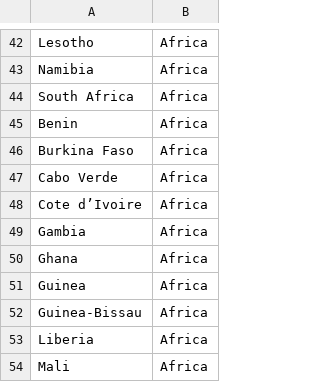
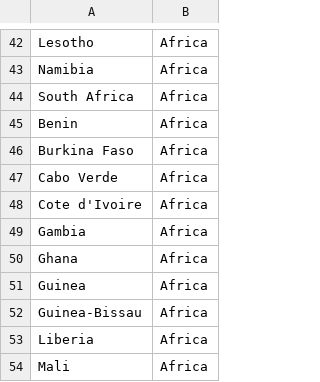
Before and after one commit to tylerfrieldsreifsteck/MATH495, a CSV file: countries_by_region.csv, drawn as a sheet; only a part is shown, gaps mark what is left out; the diff names each change by its address in the sheet, - before the commit and + after, or states it on an @@ line.

Commit message:
should have fixed it completely now

```diff
--- a/countries_by_region.csv
+++ b/countries_by_region.csv
-A48: Cote d’Ivoire
+A48: Cote d'Ivoire
```
